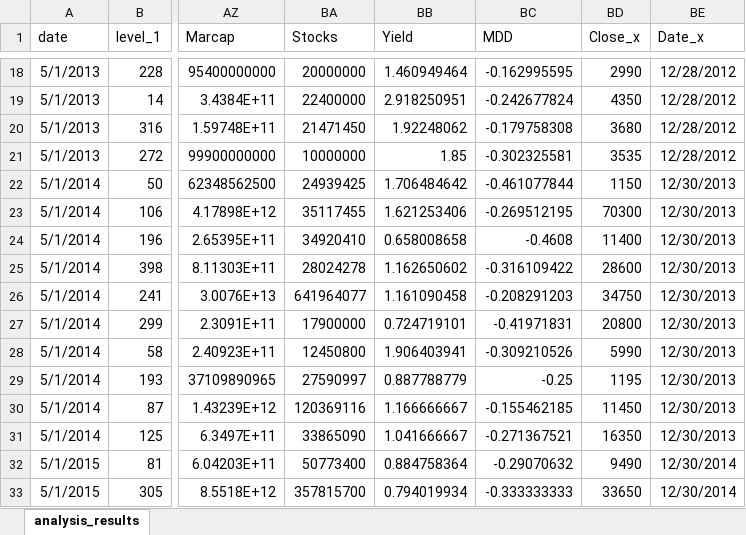
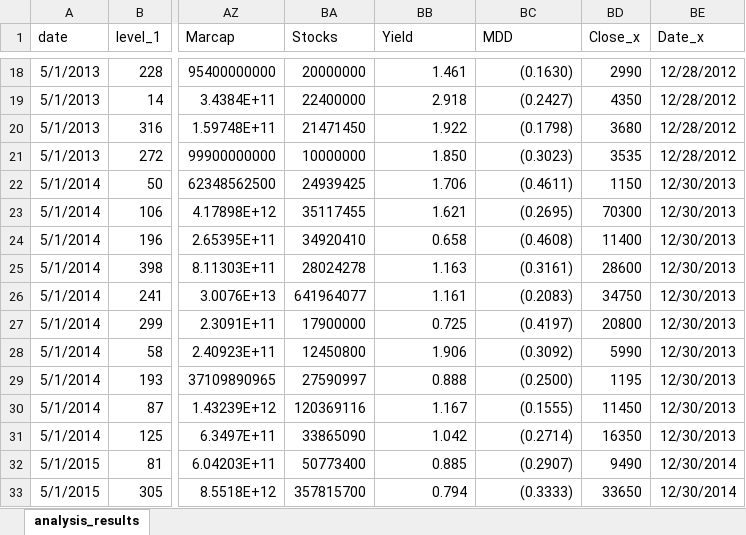
Before and after one commit to mecha2k/ml-creon, an Excel workbook: src/data/analysis_results.xlsx, sheet analysis_results, drawn as a sheet; only a part is shown, gaps mark what is left out; values as stored, in another font and other column widths than the file's, no borders; the diff covers the shown part only; the diff names each change by its address in the sheet, - before the commit and + after, or states it on an @@ line.

```diff
--- a/src/data/analysis_results.xlsx (sheet analysis_results)
+++ b/src/data/analysis_results.xlsx (sheet analysis_results)
-BB18 (Yield): 1.460949464
+BB18 (Yield): 1.461
-BC18 (MDD): -0.162995595
+BC18 (MDD): (0.1630)
-BB19 (Yield): 2.918250951
+BB19 (Yield): 2.918
-BC19 (MDD): -0.242677824
+BC19 (MDD): (0.2427)
-BB20 (Yield): 1.92248062
+BB20 (Yield): 1.922
-BC20 (MDD): -0.179758308
+BC20 (MDD): (0.1798)
-BB21 (Yield): 1.85
+BB21 (Yield): 1.850
-BC21 (MDD): -0.302325581
+BC21 (MDD): (0.3023)
-BB22 (Yield): 1.706484642
+BB22 (Yield): 1.706
-BC22 (MDD): -0.461077844
+BC22 (MDD): (0.4611)
-BB23 (Yield): 1.621253406
+BB23 (Yield): 1.621
-BC23 (MDD): -0.269512195
+BC23 (MDD): (0.2695)
-BB24 (Yield): 0.658008658
+BB24 (Yield): 0.658
-BC24 (MDD): -0.4608
+BC24 (MDD): (0.4608)
-BB25 (Yield): 1.162650602
+BB25 (Yield): 1.163
-BC25 (MDD): -0.316109422
+BC25 (MDD): (0.3161)
-BB26 (Yield): 1.161090458
+BB26 (Yield): 1.161
-BC26 (MDD): -0.208291203
+BC26 (MDD): (0.2083)
-BB27 (Yield): 0.724719101
+BB27 (Yield): 0.725
-BC27 (MDD): -0.41971831
+BC27 (MDD): (0.4197)
-BB28 (Yield): 1.906403941
+BB28 (Yield): 1.906
-BC28 (MDD): -0.309210526
+BC28 (MDD): (0.3092)
-BB29 (Yield): 0.887788779
+BB29 (Yield): 0.888
-BC29 (MDD): -0.25
+BC29 (MDD): (0.2500)
-BB30 (Yield): 1.166666667
+BB30 (Yield): 1.167
-BC30 (MDD): -0.155462185
+BC30 (MDD): (0.1555)
-BB31 (Yield): 1.041666667
+BB31 (Yield): 1.042
-BC31 (MDD): -0.271367521
+BC31 (MDD): (0.2714)
-BB32 (Yield): 0.884758364
+BB32 (Yield): 0.885
-BC32 (MDD): -0.29070632
+BC32 (MDD): (0.2907)
-BB33 (Yield): 0.794019934
+BB33 (Yield): 0.794
-BC33 (MDD): -0.333333333
+BC33 (MDD): (0.3333)
```
Also changed, not shown: 148 edited cells elsewhere in this sheet, 6 other files.
